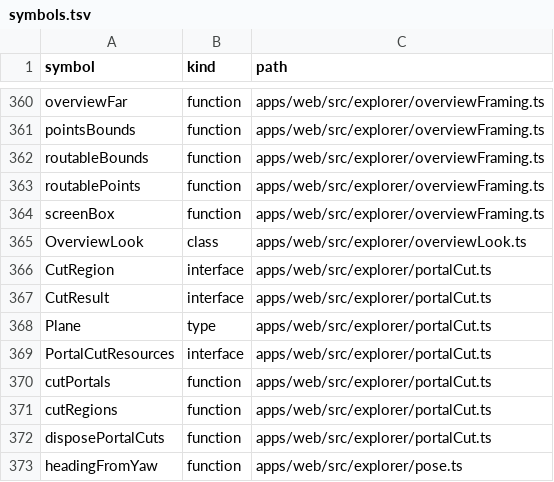
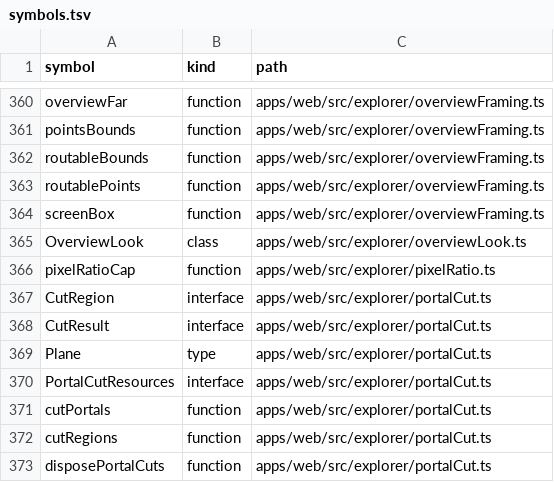
Before and after one commit to nurockplayer/gteki, a TSV file: docs/map/symbols.tsv, drawn as a sheet; only a part is shown, gaps mark what is left out; the shorter side is filled out with more unchanged rows.

```diff
--- a/docs/map/symbols.tsv
+++ b/docs/map/symbols.tsv
@@ -365,2 +365,3 @@ screenBox	function	apps/web/src/explorer/overviewFraming.ts
 OverviewLook	class	apps/web/src/explorer/overviewLook.ts
+pixelRatioCap	function	apps/web/src/explorer/pixelRatio.ts
 CutRegion	interface	apps/web/src/explorer/portalCut.ts
```
